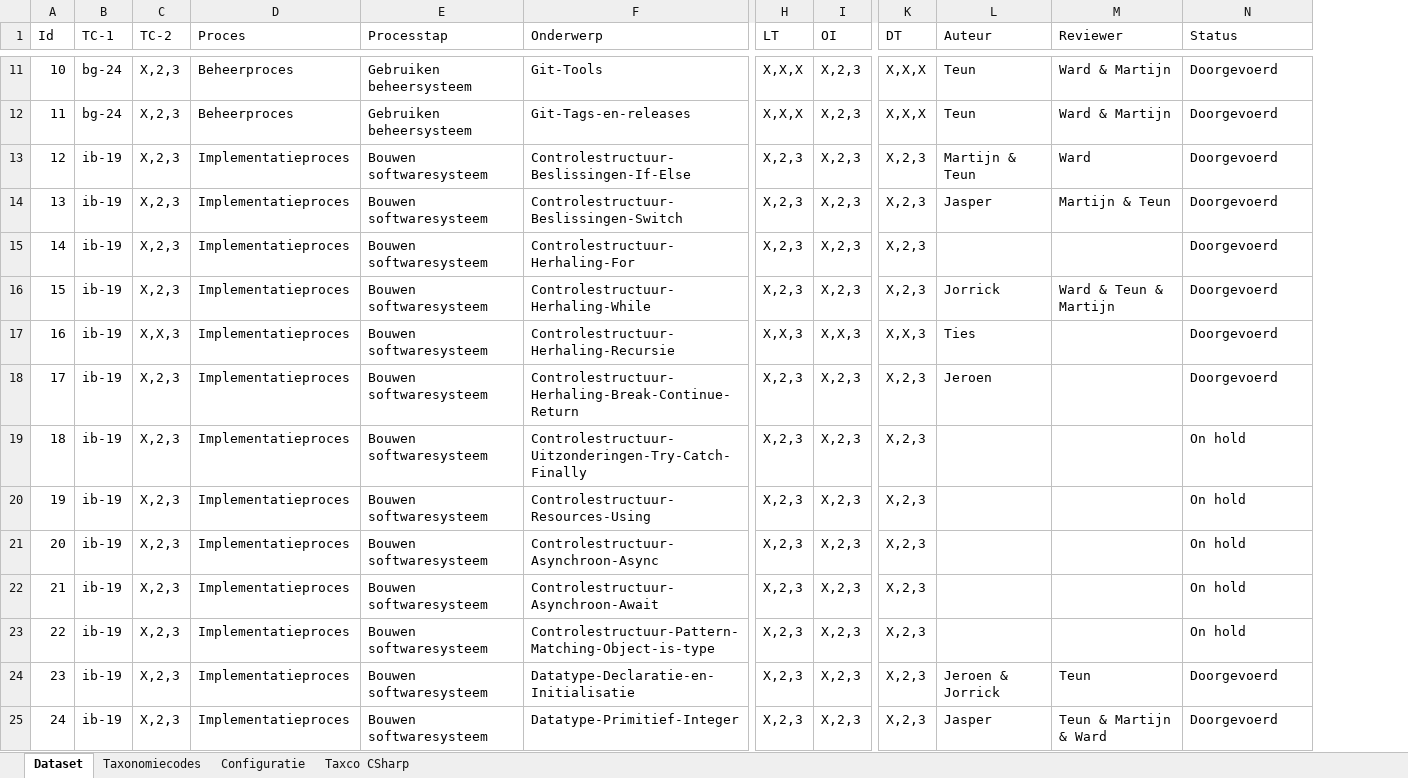
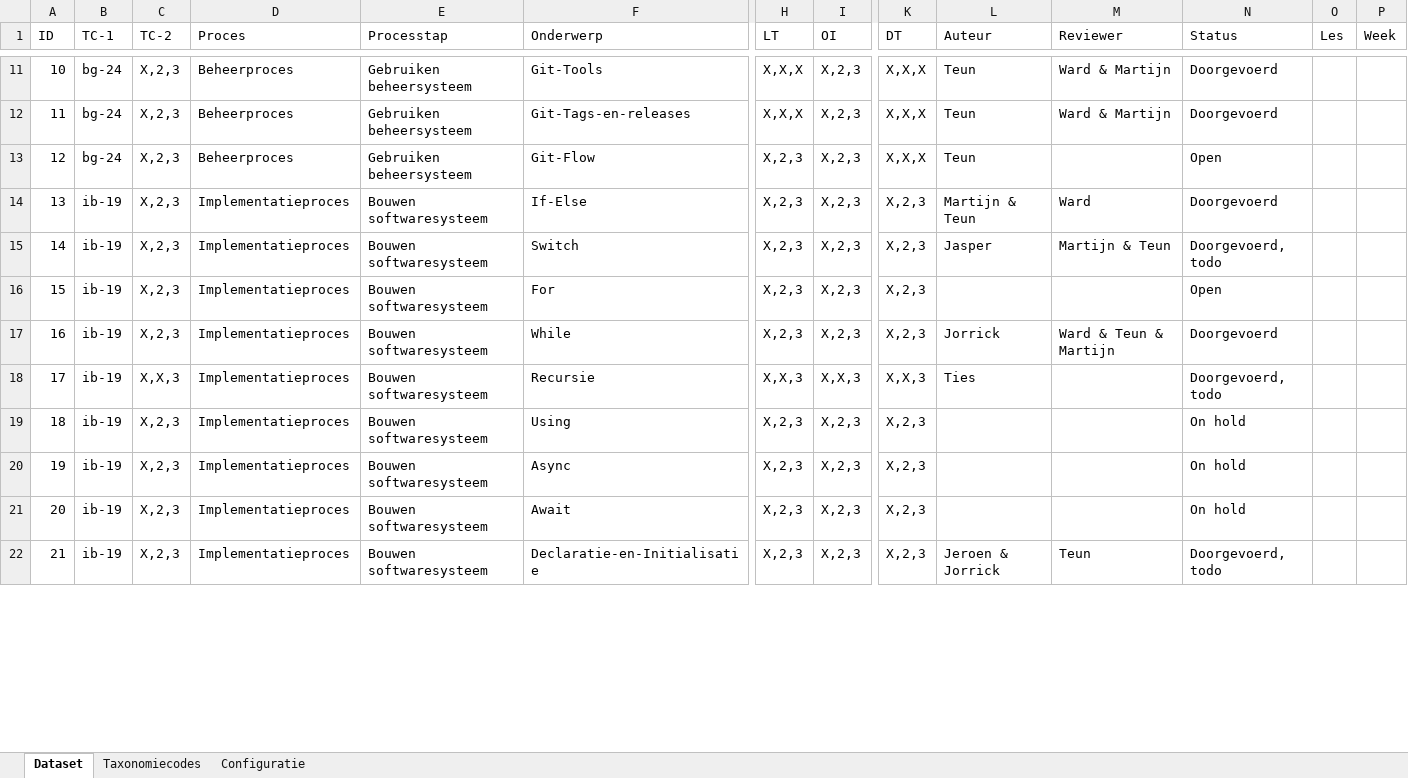
Before and after one commit to Windesheim-HBO-ICT/Leerlijn-Content-SE-Dataset, an Excel workbook: dataset.xlsx, sheet Dataset, drawn as a sheet; only a part is shown, gaps mark what is left out; values as stored, in another font and other column widths than the file's, no cell formats; conditional formats and table styles not drawn; removed rows and columns are numbered as before the commit, all else as after; rows hold the shown columns only; the diff covers the shown part only; the diff names each change by its address in the sheet, - before the commit and + after, or states it on an @@ line.

Commit message:
Update dataset.xlsx

```diff
--- a/dataset.xlsx (sheet Dataset)
+++ b/dataset.xlsx (sheet Dataset)
-sheet tab: Taxco CSharp
+column O (Les), empty
+column P (Week), empty
@@ column A (ID) renumbered between rows 1 and 53 @@
@@ row 64 moved to row 13: 12 @@
-F14 (Onderwerp): Controlestructuur-Beslissingen-If-Else
+F14 (Onderwerp): If-Else
-F15 (Onderwerp): Controlestructuur-Beslissingen-Switch
+F15 (Onderwerp): Switch
-N15 (Status): Doorgevoerd
+N15 (Status): Doorgevoerd, todo
-F16 (Onderwerp): Controlestructuur-Herhaling-For
+F16 (Onderwerp): For
-N16 (Status): Doorgevoerd
+N16 (Status): Open
-F17 (Onderwerp): Controlestructuur-Herhaling-While
+F17 (Onderwerp): While
-F18 (Onderwerp): Controlestructuur-Herhaling-Recursie
+F18 (Onderwerp): Recursie
-N18 (Status): Doorgevoerd
+N18 (Status): Doorgevoerd, todo
-row 18: 17 | ib-19 | X,2,3 | Implementatieproces | Bouwen softwaresysteem | Controlestructuur-Herhaling-Break-Continue-Return | X,2,3 | X,2,3 | X,2,3 | Jeroen |  | Doorgevoerd
-row 19: 18 | ib-19 | X,2,3 | Implementatieproces | Bouwen softwaresysteem | Controlestructuur-Uitzonderingen-Try-Catch-Finally | X,2,3 | X,2,3 | X,2,3 |  |  | On hold
-F19 (Onderwerp): Controlestructuur-Resources-Using
+F19 (Onderwerp): Using
-F20 (Onderwerp): Controlestructuur-Asynchroon-Async
+F20 (Onderwerp): Async
-F21 (Onderwerp): Controlestructuur-Asynchroon-Await
+F21 (Onderwerp): Await
-row 23: 22 | ib-19 | X,2,3 | Implementatieproces | Bouwen softwaresysteem | Controlestructuur-Pattern-Matching-Object-is-type | X,2,3 | X,2,3 | X,2,3 |  |  | On hold
-F22 (Onderwerp): Datatype-Declaratie-en-Initialisatie
+F22 (Onderwerp): Declaratie-en-Initialisatie
-N22 (Status): Doorgevoerd
+N22 (Status): Doorgevoerd, todo
-row 25: 24 | ib-19 | X,2,3 | Implementatieproces | Bouwen softwaresysteem | Datatype-Primitief-Integer | X,2,3 | X,2,3 | X,2,3 | Jasper | Teun & Martijn & Ward | Doorgevoerd
```
Also changed, not shown: 42 added rows, 16 removed rows and 14 edited cells elsewhere in this sheet, sheet Configuratie, cell formats, formulas that keep their value.
